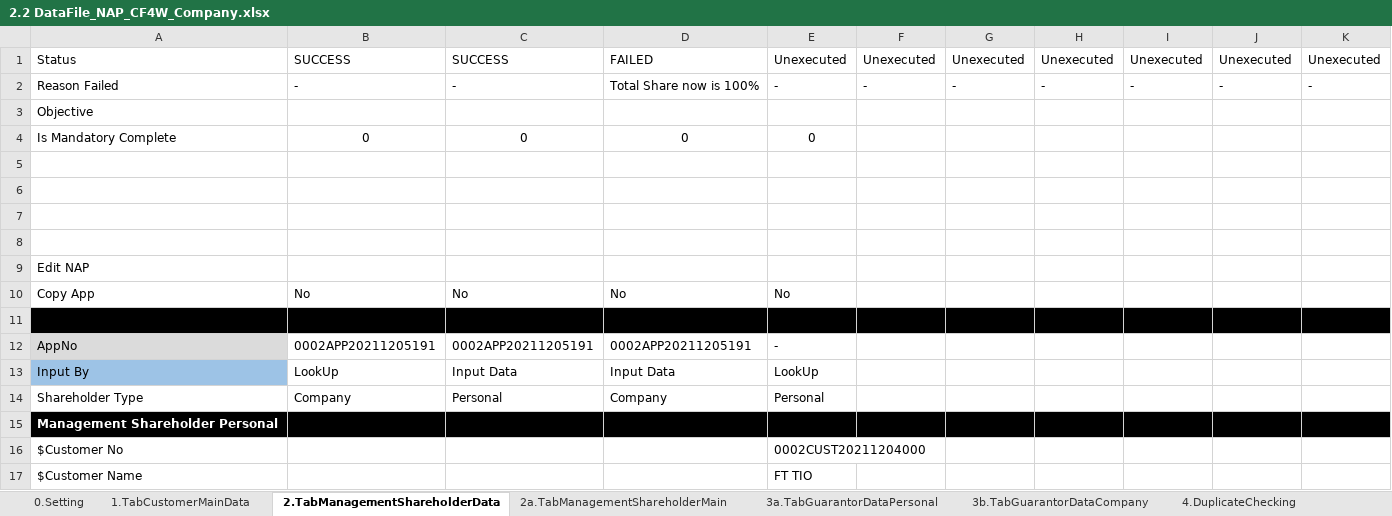
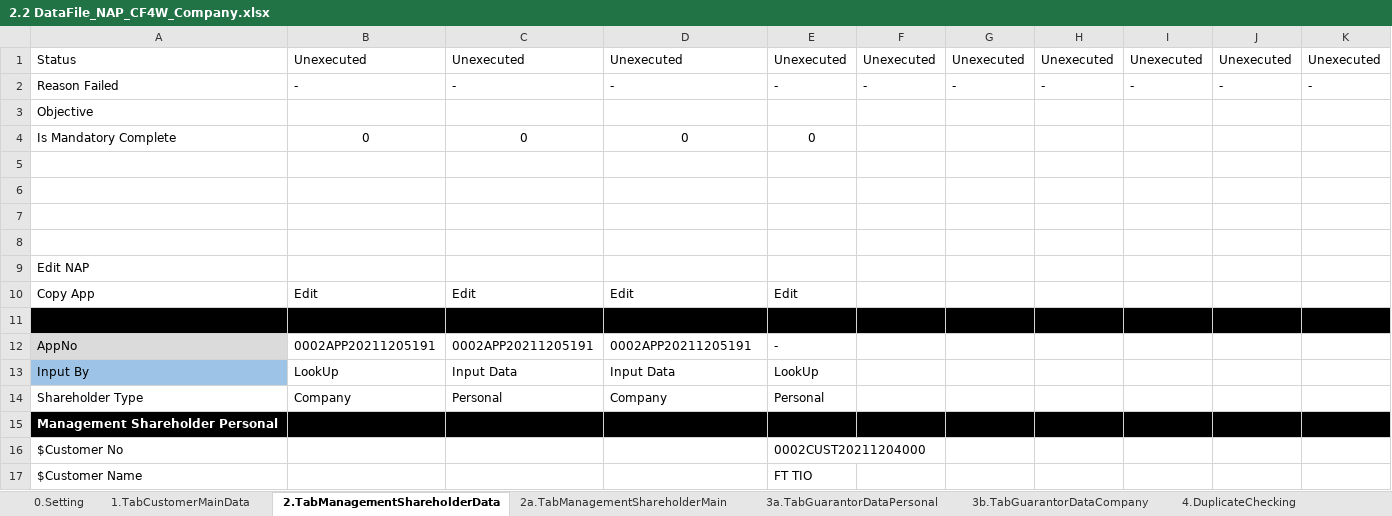
Before and after one commit to qcadins/DemoWorkflow, an Excel workbook: Excel/2.2 DataFile_NAP_CF4W_Company.xlsx, sheet 2.TabManagementShareholderData, drawn as a sheet; only a part is shown; values as stored, in another font and other column widths than the file's, no borders; conditional formats not drawn; removed rows and columns are numbered as before the commit, all else as after; the diff names each change by its address in the sheet, - before the commit and + after, or states it on an @@ line.

```diff
--- a/Excel/2.2 DataFile_NAP_CF4W_Company.xlsx (sheet 2.TabManagementShareholderData)
+++ b/Excel/2.2 DataFile_NAP_CF4W_Company.xlsx (sheet 2.TabManagementShareholderData)
-B1: SUCCESS
+B1: Unexecuted
-C1: SUCCESS
+C1: Unexecuted
-D1: FAILED
+D1: Unexecuted
-D2: Total Share now is 100%
+D2: -
-row 10: Copy App | No | No | No | No
+row 10: Copy App | Edit | Edit | Edit | Edit
```
Also changed, not shown: sheet 9.TabFinancialData, sheet 3a.TabGuarantorDataPersonal, sheet 3b.TabGuarantorDataCompany, sheet 7a.Accessories, sheet 1.TabCustomerMainData, sheet 14.CustomerDataCompletion, 10 more sheets.
